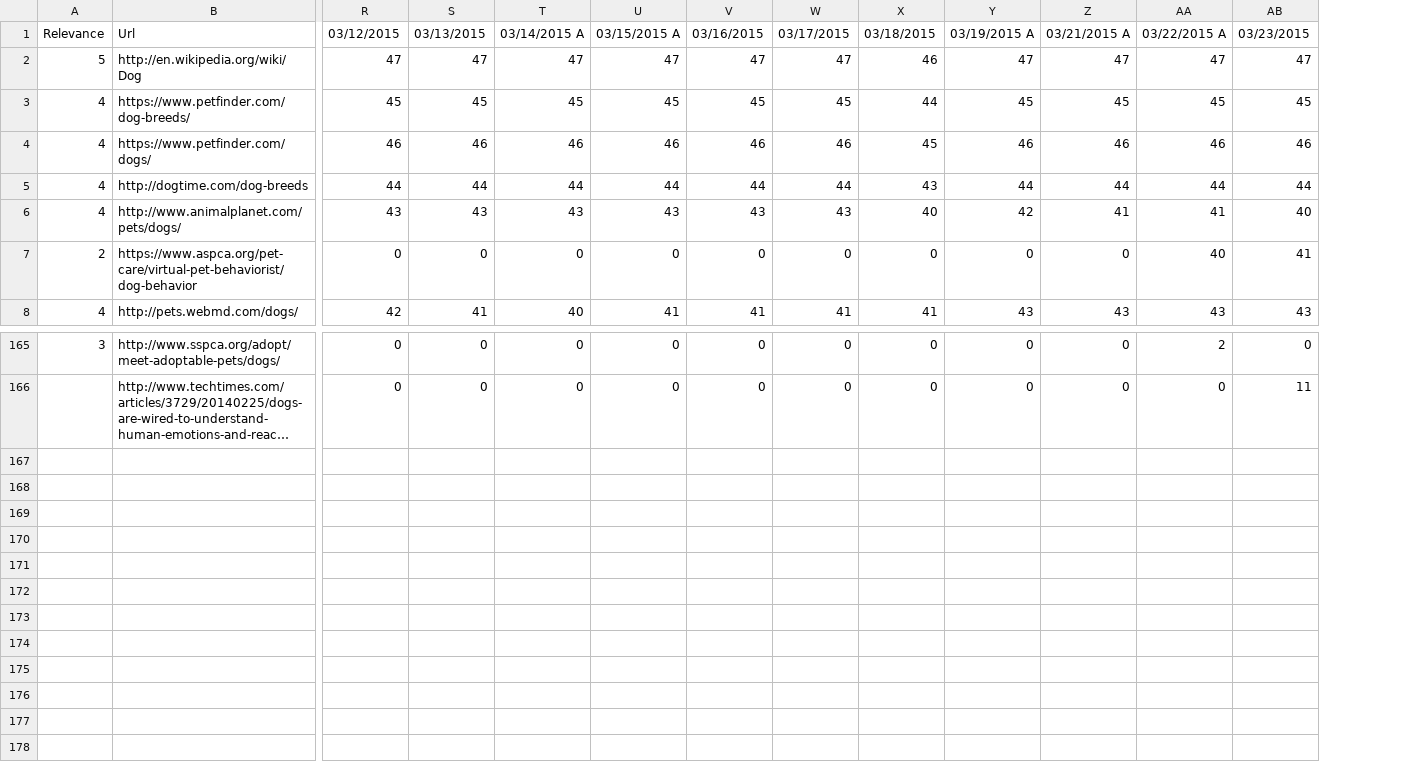
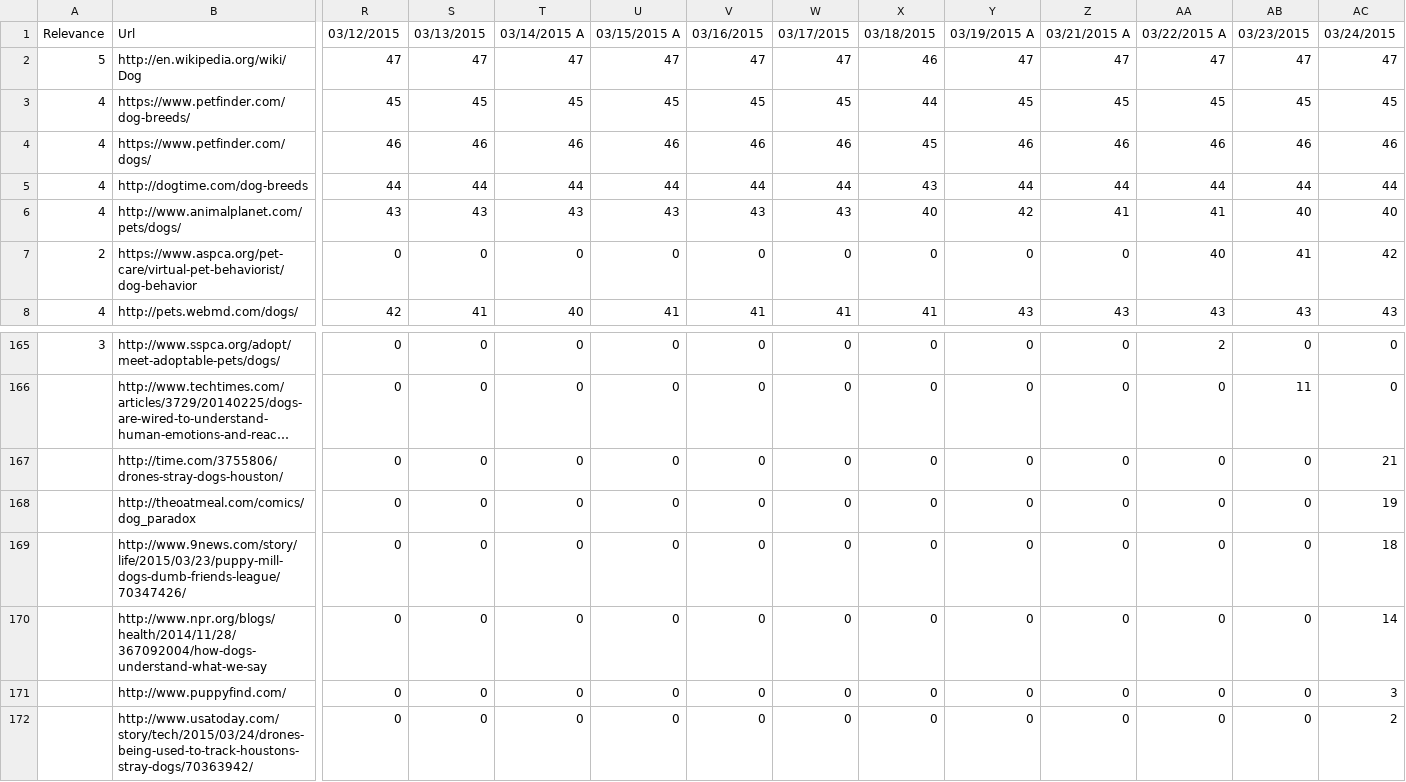
Before and after one commit to TKRKS/PersonalizedSearchBot, a CSV file: dogsPersonalized.csv, drawn as a sheet; only a part is shown, gaps mark what is left out; long unchanged cells end in …; rows hold the shown columns only; the diff names each change by its address in the sheet, - before the commit and + after, or states it on an @@ line.

```diff
--- a/dogsPersonalized.csv
+++ b/dogsPersonalized.csv
+column AC, rows 1-8: 03/24/2015 | 47 | 45 | 46 | 44 | 40 | 42 | 43; rows 165-166: 0 | 0
+row 167:  | http://time.com/3755806/drones-stray-dogs-houston/ | 0 | 0 | 0 | 0 | 0 | 0 | 0 | 0 | 0 | 0 | 0 | 21
+row 168:  | http://theoatmeal.com/comics/dog_paradox | 0 | 0 | 0 | 0 | 0 | 0 | 0 | 0 | 0 | 0 | 0 | 19
+row 169:  | http://www.9news.com/story/life/2015/03/23/puppy-mill-dogs-dumb-friends-league/70347426/ | 0 | 0 | 0 | 0 | 0 | 0 | 0 | 0 | 0 | 0 | 0 | 18
+row 170:  | http://www.npr.org/blogs/health/2014/11/28/367092004/how-dogs-understand-what-we-say | 0 | 0 | 0 | 0 | 0 | 0 | 0 | 0 | 0 | 0 | 0 | 14
+row 171:  | http://www.puppyfind.com/ | 0 | 0 | 0 | 0 | 0 | 0 | 0 | 0 | 0 | 0 | 0 | 3
+row 172:  | http://www.usatoday.com/story/tech/2015/03/24/drones-being-used-to-track-houstons-stray-dogs/70363942/ | 0 | 0 | 0 | 0 | 0 | 0 | 0 | 0 | 0 | 0 | 0 | 2
```
Also changed, not shown: dogsNonPersonalized.csv, gamergatePersonalized.csv, 13 other files.
